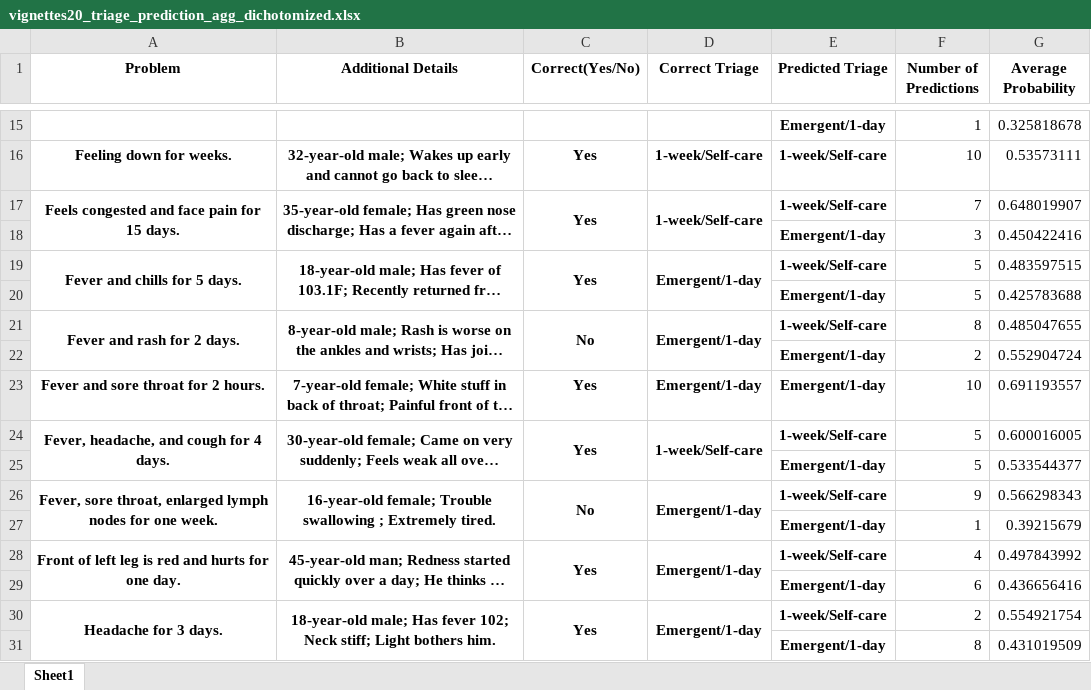
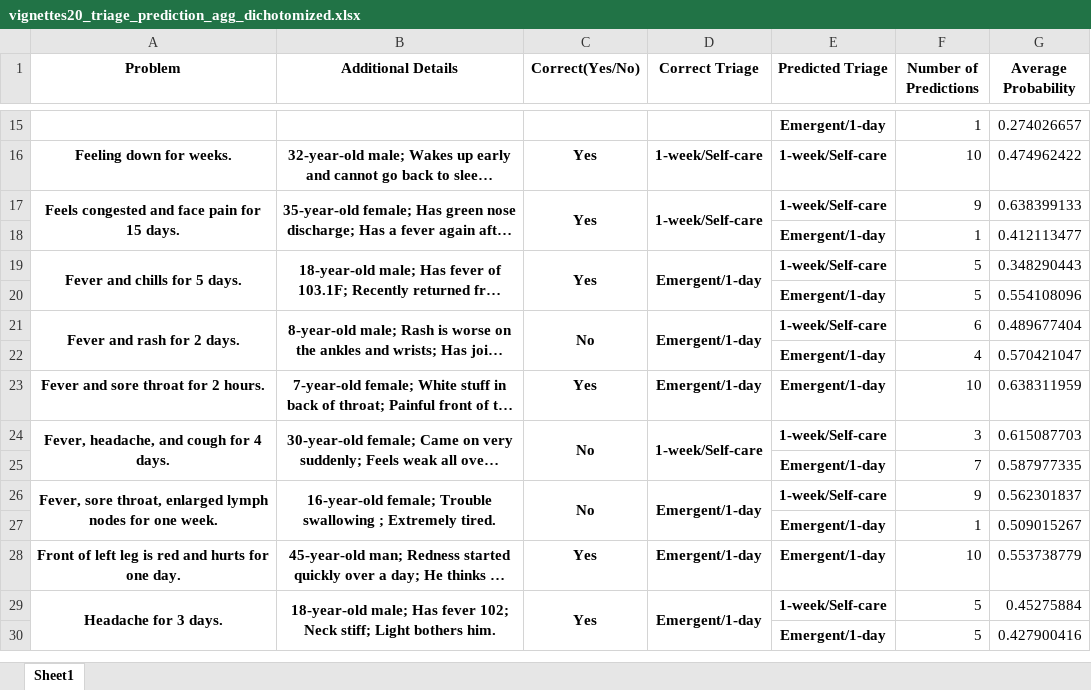
Before and after one commit to beamlab-hsph/gpt3-clinical-vignettes, an Excel workbook: data/processed/vignettes20_triage_prediction_agg_dichotomized.xlsx, sheet Sheet1, drawn as a sheet; only a part is shown, gaps mark what is left out; long unchanged cells end in …; values as stored, in another font and other column widths than the file's, no borders; removed rows and columns are numbered as before the commit, all else as after; the diff covers the shown part only; the diff names each change by its address in the sheet, - before the commit and + after, or states it on an @@ line.

```diff
--- a/data/processed/vignettes20_triage_prediction_agg_dichotomized.xlsx (sheet Sheet1)
+++ b/data/processed/vignettes20_triage_prediction_agg_dichotomized.xlsx (sheet Sheet1)
-G15 (Average Probability): 0.325818678
+G15 (Average Probability): 0.274026657
-G16 (Average Probability): 0.53573111
+G16 (Average Probability): 0.474962422
-F17 (Number of Predictions): 7
+F17 (Number of Predictions): 9
-G17 (Average Probability): 0.648019907
+G17 (Average Probability): 0.638399133
-row 18:  |  |  |  | Emergent/1-day | 3 | 0.450422416
+row 18:  |  |  |  | Emergent/1-day | 1 | 0.412113477
-G19 (Average Probability): 0.483597515
+G19 (Average Probability): 0.348290443
-G20 (Average Probability): 0.425783688
+G20 (Average Probability): 0.554108096
-F21 (Number of Predictions): 8
+F21 (Number of Predictions): 6
-G21 (Average Probability): 0.485047655
+G21 (Average Probability): 0.489677404
-row 22:  |  |  |  | Emergent/1-day | 2 | 0.552904724
+row 22:  |  |  |  | Emergent/1-day | 4 | 0.570421047
-G23 (Average Probability): 0.691193557
+G23 (Average Probability): 0.638311959
-C24 (Correct(Yes/No)): Yes
+C24 (Correct(Yes/No)): No
-F24 (Number of Predictions): 5
+F24 (Number of Predictions): 3
-G24 (Average Probability): 0.600016005
+G24 (Average Probability): 0.615087703
-row 25:  |  |  |  | Emergent/1-day | 5 | 0.533544377
+row 25:  |  |  |  | Emergent/1-day | 7 | 0.587977335
-G26 (Average Probability): 0.566298343
+G26 (Average Probability): 0.562301837
-G27 (Average Probability): 0.39215679
+G27 (Average Probability): 0.509015267
-A28:A29 merged
-B28:B29 merged
-C28:C29 merged
-D28:D29 merged
-E28 (Predicted Triage): 1-week/Self-care
+E28 (Predicted Triage): Emergent/1-day
-F28 (Number of Predictions): 4
+F28 (Number of Predictions): 10
-G28 (Average Probability): 0.497843992
+G28 (Average Probability): 0.553738779
-row 29:  |  |  |  | Emergent/1-day | 6 | 0.436656416
-F29 (Number of Predictions): 2
+F29 (Number of Predictions): 5
-G29 (Average Probability): 0.554921754
+G29 (Average Probability): 0.45275884
-row 31:  |  |  |  | Emergent/1-day | 8 | 0.431019509
+row 30:  |  |  |  | Emergent/1-day | 5 | 0.427900416
```
Also changed, not shown: 19 added rows, 19 removed rows, 76 edited cells and merged cells elsewhere in this sheet, data/processed/vignettes15_triage_prediction_agg_exact.xlsx, data/processed/vignettes20_triage_prediction_agg_exact.xlsx, 8 other files.
